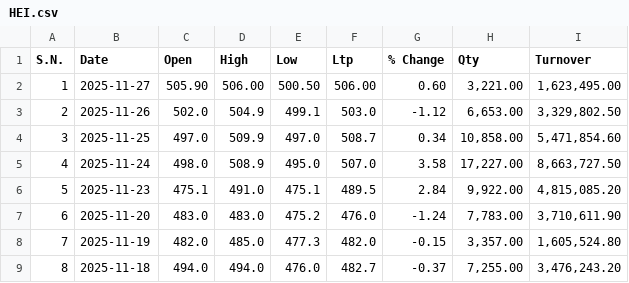
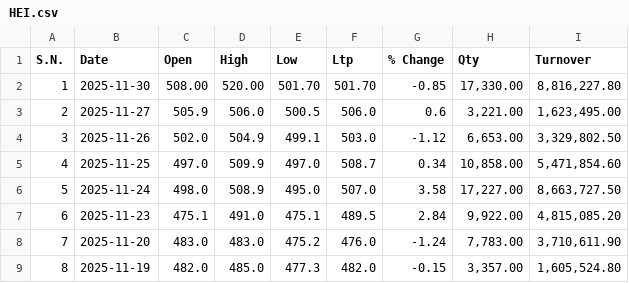
Before and after one commit to Sudipsudip5250/NEPSE_test, a CSV file: Nepse_Data/Non-Life_Insurance/HEI.csv, drawn as a sheet; only a part is shown; the shorter side is filled out with more unchanged rows; addresses are those after the commit; the diff names each change by its address in the sheet, - before the commit and + after, or states it on an @@ line.

Commit message:
Updated HEI data up to 2025-11-30

```diff
--- a/Nepse_Data/Non-Life_Insurance/HEI.csv
+++ b/Nepse_Data/Non-Life_Insurance/HEI.csv
+row 2: 1 | 2025-11-30 | 508.00 | 520.00 | 501.70 | 501.70 | -0.85 | 17,330.00 | 8,816,227.80
@@ column A (S.N.) renumbered from row 3 down @@
-C3 (Open): 505.90
+C3 (Open): 505.9
-D3 (High): 506.00
+D3 (High): 506.0
-E3 (Low): 500.50
+E3 (Low): 500.5
-F3 (Ltp): 506.00
+F3 (Ltp): 506.0
-G3 (% Change): 0.60
+G3 (% Change): 0.6
```
